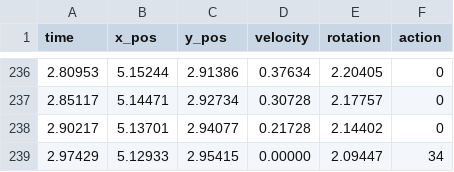
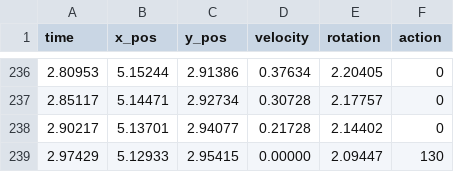
Before and after one commit to frc1511/ThunderBot2025, a CSV file: src/main/deploy/L1Right.csv, drawn as a sheet; only a part is shown, gaps mark what is left out.

```diff
--- a/src/main/deploy/L1Right.csv
+++ b/src/main/deploy/L1Right.csv
@@ -238,2 +238,2 @@ time,x_pos,y_pos,velocity,rotation,action
 2.90217,5.13701,2.94077,0.21728,2.14402,0
-2.97429,5.12933,2.95415,0.00000,2.09447,34
+2.97429,5.12933,2.95415,0.00000,2.09447,130
```
Also changed, not shown: 19 other files.
